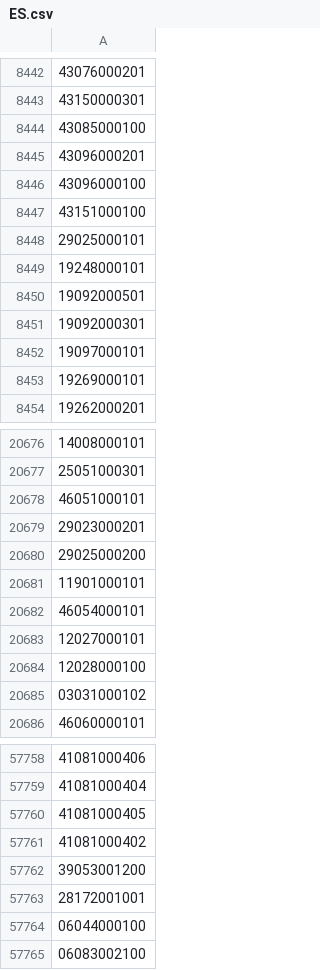
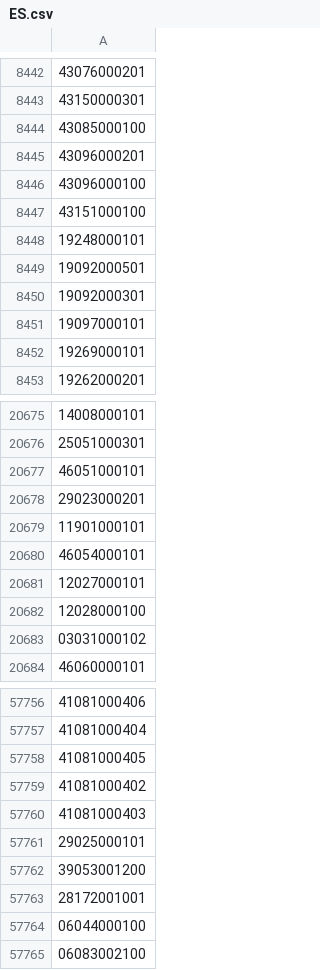
Before and after one commit to OSM-es/validador-ine, a CSV file: ES.csv, drawn as a sheet; only a part is shown, gaps mark what is left out; removed rows and columns are numbered as before the commit, all else as after; the diff names each change by its address in the sheet, - before the commit and + after, or states it on an @@ line.

```diff
--- a/ES.csv
+++ b/ES.csv
-row 20680: 29025000200
+row 57760: 41081000403
-row 8448: 29025000101
+row 57761: 29025000101
```
Also changed, not shown: 1 other file.
